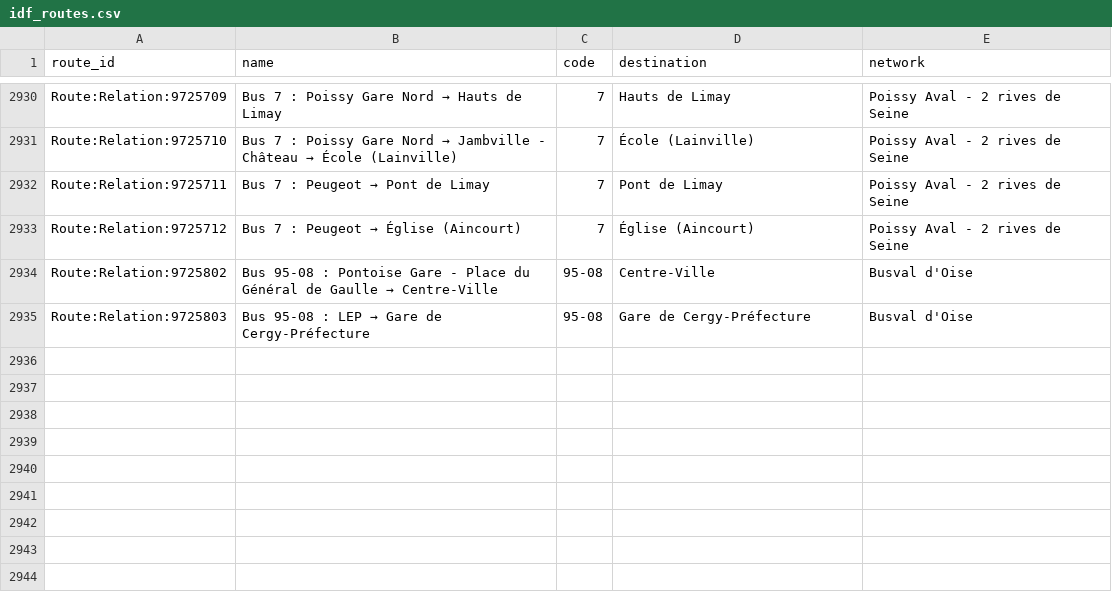
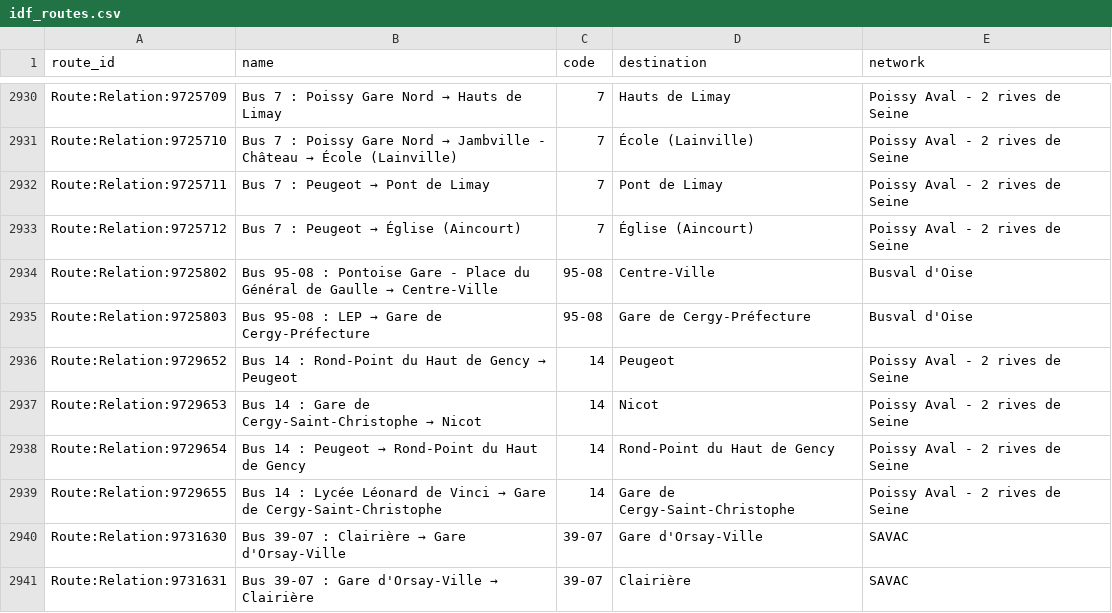
Before and after one commit to Jungle-Bus/ref-fr-STIF, a CSV file: data/idf_routes.csv, drawn as a sheet; only a part is shown, gaps mark what is left out.

```diff
--- a/data/idf_routes.csv
+++ b/data/idf_routes.csv
@@ -2935 +2935,7 @@ Route:Relation:9725802,Bus 95-08 : Pontoise Gare - Place du Général de Gaulle
 Route:Relation:9725803,Bus 95-08 : LEP → Gare de Cergy-Préfecture,95-08,Gare de Cergy-Préfecture,Busval d'Oise
+Route:Relation:9729652,Bus 14 : Rond-Point du Haut de Gency → Peugeot,14,Peugeot,Poissy Aval - 2 rives de Seine
+Route:Relation:9729653,Bus 14 : Gare de Cergy-Saint-Christophe → Nicot,14,Nicot,Poissy Aval - 2 rives de Seine
+Route:Relation:9729654,Bus 14 : Peugeot → Rond-Point du Haut de Gency,14,Rond-Point du Haut de Gency,Poissy Aval - 2 rives de Seine
+Route:Relation:9729655,Bus 14 : Lycée Léonard de Vinci → Gare de Cergy-Saint-Christophe,14,Gare de Cergy-Saint-Christophe,Poissy Aval - 2 rives de Seine
+Route:Relation:9731630,Bus 39-07 : Clairière → Gare d'Orsay-Ville,39-07,Gare d'Orsay-Ville,SAVAC
+Route:Relation:9731631,Bus 39-07 : Gare d'Orsay-Ville → Clairière,39-07,Clairière,SAVAC
```
Also changed, not shown: data/osmose_relations_with_coord.csv, 2 other files.
